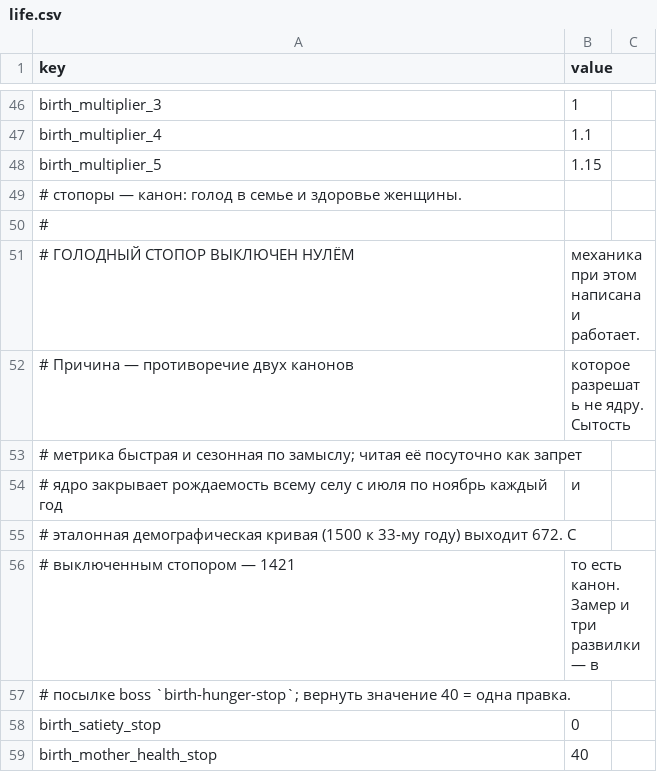
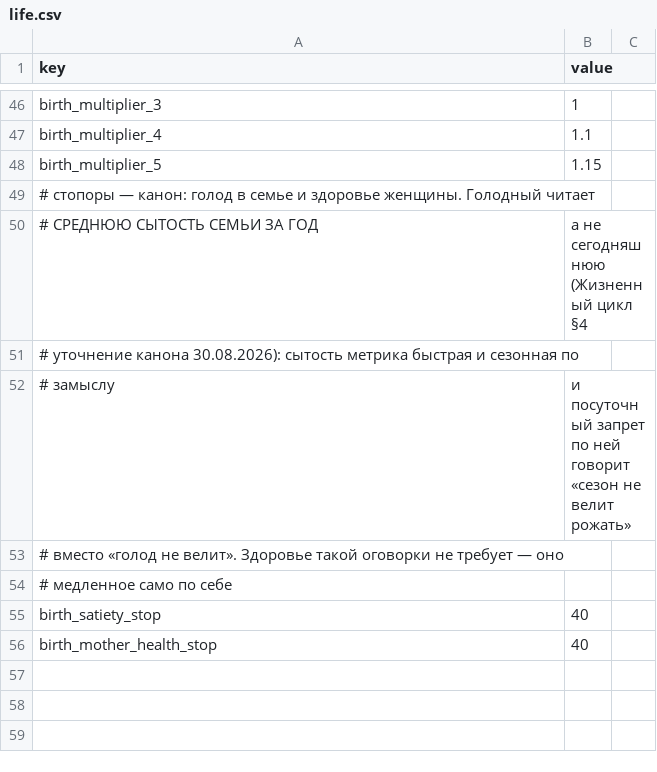
Before and after one commit to algb006/kolkhoz_root, a CSV file: tables/life.csv, drawn as a sheet; only a part is shown, gaps mark what is left out.

```diff
--- a/tables/life.csv
+++ b/tables/life.csv
@@ -48,12 +48,9 @@ birth_multiplier_4,1.1
 birth_multiplier_5,1.15
-# стопоры — канон: голод в семье и здоровье женщины.
-#
-# ГОЛОДНЫЙ СТОПОР ВЫКЛЮЧЕН НУЛЁМ, механика при этом написана и работает.
-# Причина — противоречие двух канонов, которое разрешать не ядру. Сытость
-# метрика быстрая и сезонная по замыслу; читая её посуточно как запрет,
-# ядро закрывает рождаемость всему селу с июля по ноябрь каждый год, и
-# эталонная демографическая кривая (1500 к 33-му году) выходит 672. С
-# выключенным стопором — 1421, то есть канон. Замер и три развилки — в
-# посылке boss `birth-hunger-stop`; вернуть значение 40 = одна правка.
-birth_satiety_stop,0
+# стопоры — канон: голод в семье и здоровье женщины. Голодный читает
+# СРЕДНЮЮ СЫТОСТЬ СЕМЬИ ЗА ГОД, а не сегодняшнюю (Жизненный цикл §4,
+# уточнение канона 30.08.2026): сытость метрика быстрая и сезонная по
+# замыслу, и посуточный запрет по ней говорит «сезон не велит рожать»
+# вместо «голод не велит». Здоровье такой оговорки не требует — оно
+# медленное само по себе
+birth_satiety_stop,40
 birth_mother_health_stop,40
```
Also changed, not shown: tables/crops.csv, tables/unit_types.csv, 6 other files.
